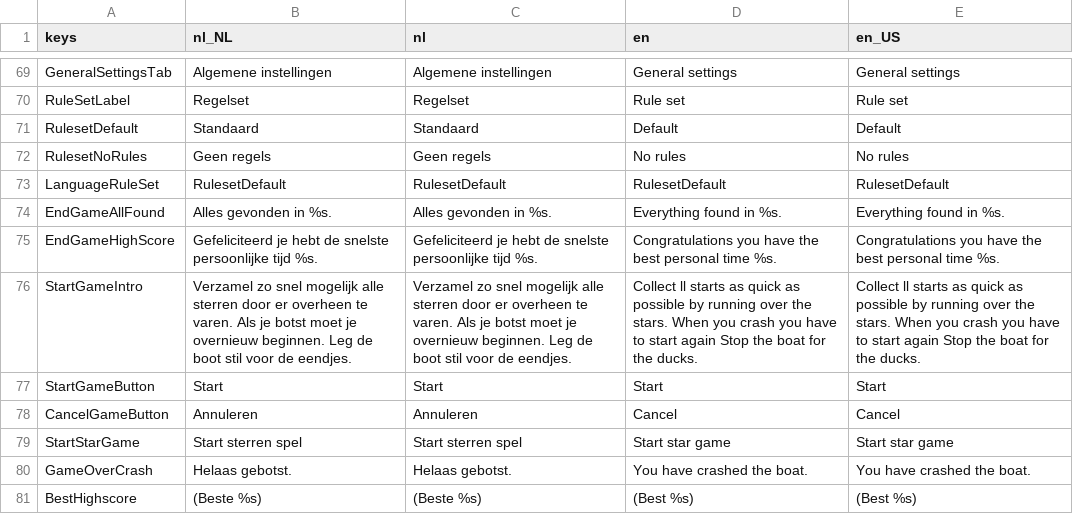
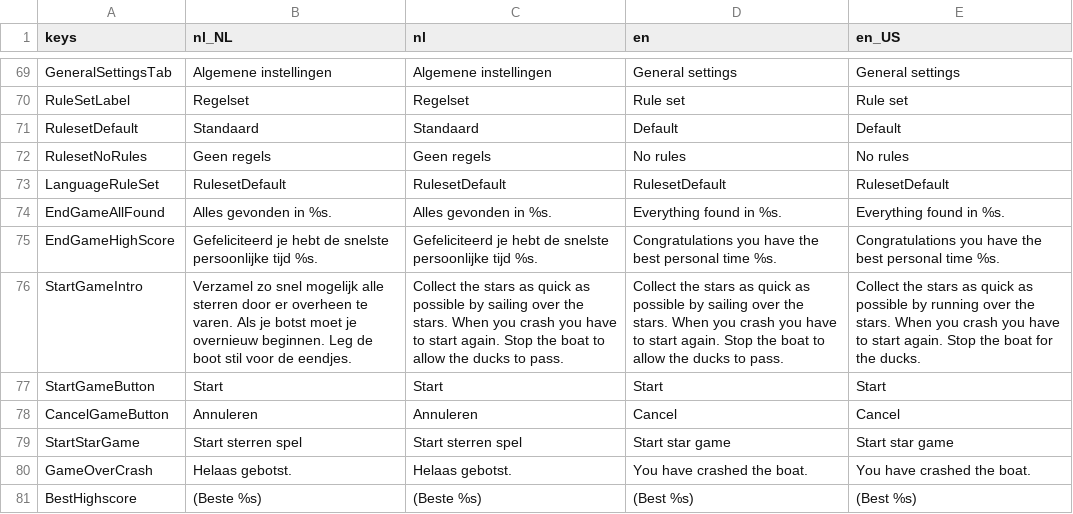
Before and after one commit to tijmenvangulik/PracticeRowingCommands, a CSV file: src/translations/Translations.csv, drawn as a sheet; only a part is shown, gaps mark what is left out.

Commit message:
3.8.5 fix english translation error and moved game to end of list

```diff
--- a/src/translations/Translations.csv
+++ b/src/translations/Translations.csv
@@ -75,3 +75,3 @@ EndGameAllFound;Alles gevonden in %s.;Alles gevonden in %s.;Everything found in
 EndGameHighScore;Gefeliciteerd je hebt de snelste persoonlijke tijd %s.;Gefeliciteerd je hebt de snelste persoonlijke tijd %s.;Congratulations you have the best personal time %s.;Congratulations you have the best personal time %s.
-StartGameIntro;Verzamel zo snel mogelijk alle sterren door er overheen te varen. Als je botst moet je overnieuw beginnen. Leg de boot stil voor de eendjes.;Verzamel zo snel mogelijk alle sterren door er overheen te varen. Als je botst moet je overnieuw beginnen. Leg de boot stil voor de eendjes.;Collect ll starts as quick as possible by running over the stars. When you crash you have to start again Stop the boat for the ducks.;Collect ll starts as quick as possible by running over the stars. When you crash you have to start again Stop the boat for the ducks.
+StartGameIntro;Verzamel zo snel mogelijk alle sterren door er overheen te varen. Als je botst moet je overnieuw beginnen. Leg de boot stil voor de eendjes.;Collect the stars as quick as possible by sailing over the stars. When you crash you have to start again. Stop the boat to allow the ducks to pass.;Collect the stars as quick as possible by sailing over the stars. When you crash you have to start again. Stop the boat to allow the ducks to pass.;Collect the stars as quick as possible by running over the stars. When you crash you have to start again. Stop the boat for the ducks.
 StartGameButton;Start;Start;Start;Start
```
Also changed, not shown: 7 other files.
